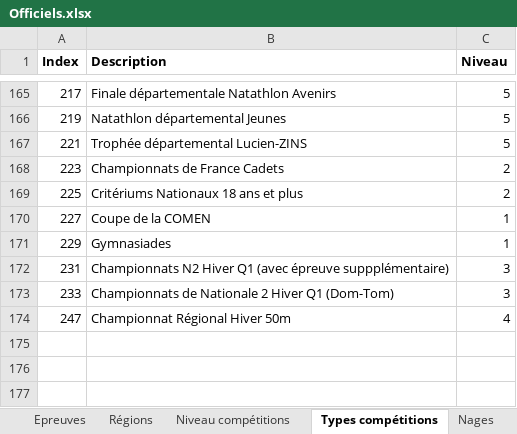
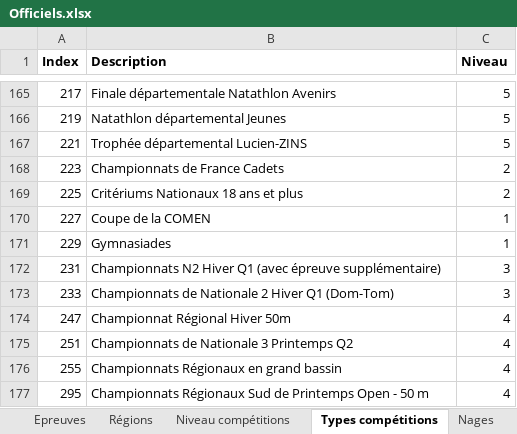
Before and after one commit to dricair/officiels, an Excel workbook: Officiels.xlsx, sheet Types compétitions, drawn as a sheet; only a part is shown, gaps mark what is left out; values as stored, in another font and other column widths than the file's, no borders; the diff names each change by its address in the sheet, - before the commit and + after, or states it on an @@ line.

Commit message:
Add new information and compétition types

```diff
--- a/Officiels.xlsx (sheet Types compétitions)
+++ b/Officiels.xlsx (sheet Types compétitions)
-B172 (Description): …(avec épreuve suppplémentaire)
+B172 (Description): …(avec épreuve supplémentaire)
+row 175: 251 | Championnats de Nationale 3 Printemps Q2 | 4
+row 176: 255 | Championnats Régionaux en grand bassin | 4
+row 177: 295 | Championnats Régionaux Sud de Printemps Open - 50 m | 4
```
Also changed, not shown: sheet Grilles.
